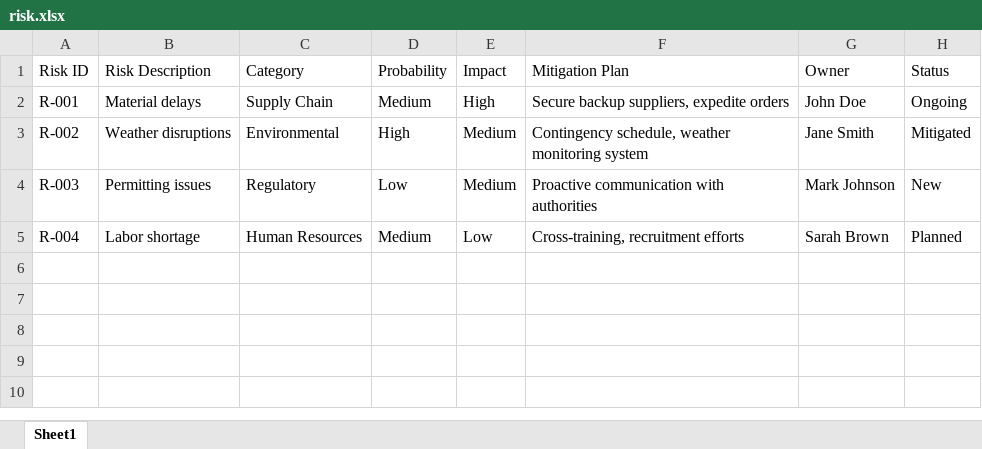
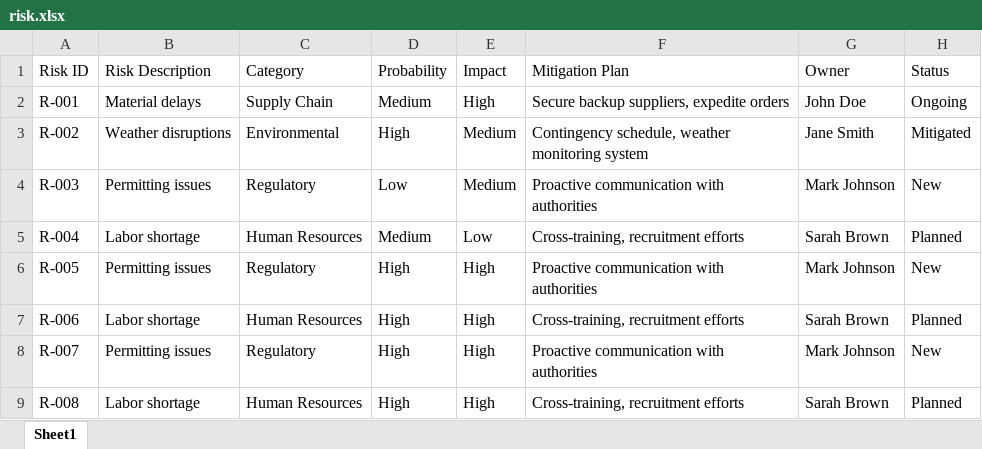
Before and after one commit to 7zayen7/Solar-Dashboard, an Excel workbook: risk.xlsx, sheet Sheet1, drawn as a sheet; values as stored, in another font and other column widths than the file's, no borders; the diff names each change by its address in the sheet, - before the commit and + after, or states it on an @@ line.

Commit message:
Update risk.xlsx

```diff
--- a/risk.xlsx (sheet Sheet1)
+++ b/risk.xlsx (sheet Sheet1)
+row 6: R-005 | Permitting issues | Regulatory | High | High | Proactive communication with authorities | Mark Johnson | New
+row 7: R-006 | Labor shortage | Human Resources | High | High | Cross-training, recruitment efforts | Sarah Brown | Planned
+row 8: R-007 | Permitting issues | Regulatory | High | High | Proactive communication with authorities | Mark Johnson | New
+row 9: R-008 | Labor shortage | Human Resources | High | High | Cross-training, recruitment efforts | Sarah Brown | Planned
```
